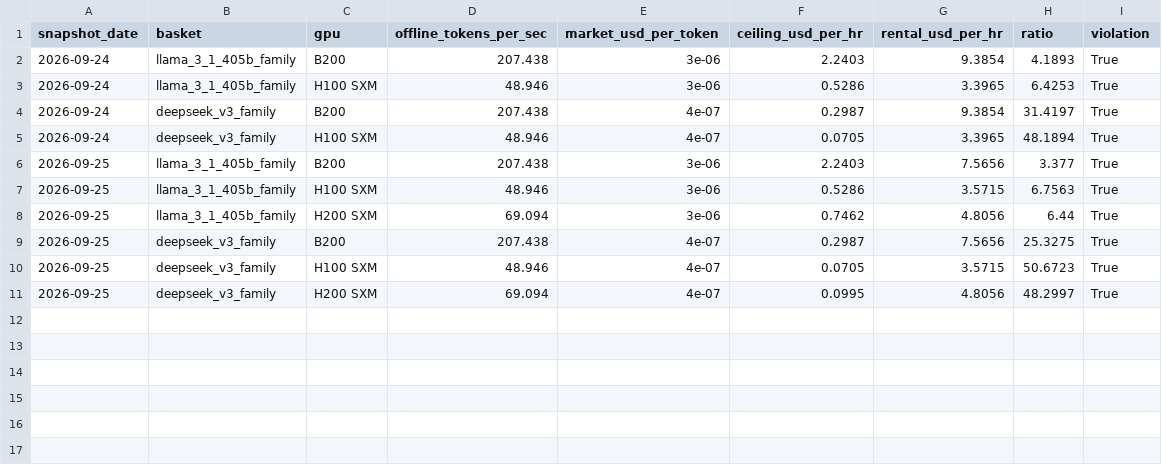
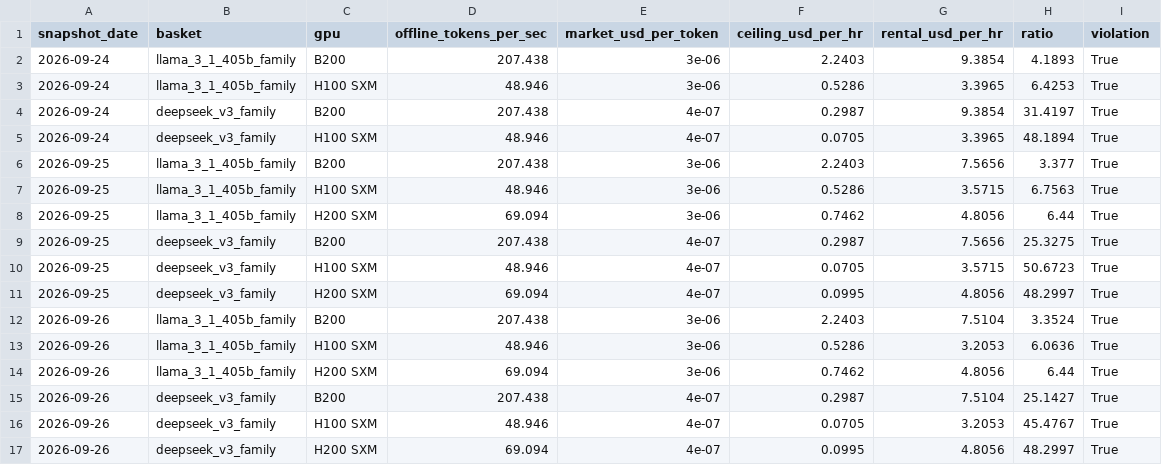
Before and after one commit to hridmod/compute-trading, a CSV file: token_parity/data/history/ceiling_snapshots.csv, drawn as a sheet.

```diff
--- a/token_parity/data/history/ceiling_snapshots.csv
+++ b/token_parity/data/history/ceiling_snapshots.csv
@@ -11 +11,7 @@ snapshot_date,basket,gpu,offline_tokens_per_sec,market_usd_per_token,ceiling_usd
 2026-09-25,deepseek_v3_family,H200 SXM,69.094,4e-07,0.0995,4.8056,48.2997,True
+2026-09-26,llama_3_1_405b_family,B200,207.438,3e-06,2.2403,7.5104,3.3524,True
+2026-09-26,llama_3_1_405b_family,H100 SXM,48.946,3e-06,0.5286,3.2053,6.0636,True
+2026-09-26,llama_3_1_405b_family,H200 SXM,69.094,3e-06,0.7462,4.8056,6.44,True
+2026-09-26,deepseek_v3_family,B200,207.438,4e-07,0.2987,7.5104,25.1427,True
+2026-09-26,deepseek_v3_family,H100 SXM,48.946,4e-07,0.0705,3.2053,45.4767,True
+2026-09-26,deepseek_v3_family,H200 SXM,69.094,4e-07,0.0995,4.8056,48.2997,True
```
Also changed, not shown: substitution_ceiling/data/gpu_rental.csv, substitution_ceiling/data/history/substitution_snapshots.csv, 4 other files.
